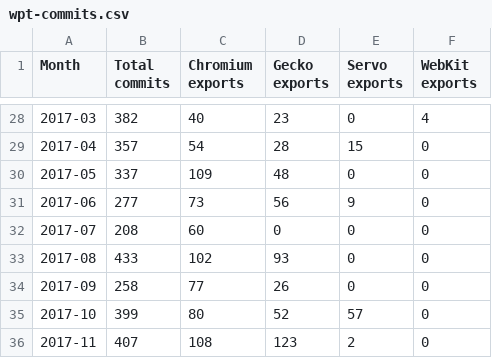
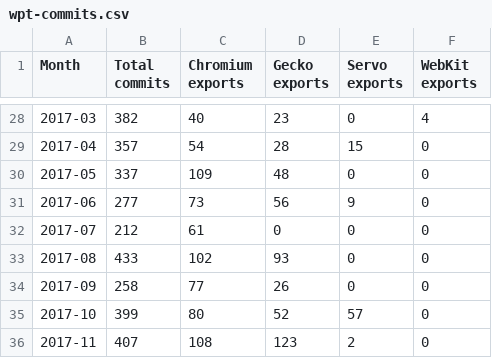
Before and after one commit to Ecosystem-Infra/ecosystem-infra-stats, a CSV file: wpt-commits.csv, drawn as a sheet; only a part is shown, gaps mark what is left out.

Commit message:
Automatic update
Using commit 041a85a03418eb5816cae28d831645ff7af3a13d

```diff
--- a/wpt-commits.csv
+++ b/wpt-commits.csv
@@ -31,3 +31,3 @@ Month,Total commits,Chromium exports,Gecko exports,Servo exports,WebKit exports
 2017-06,277,73,56,9,0
-2017-07,208,60,0,0,0
+2017-07,212,61,0,0,0
 2017-08,433,102,93,0,0
```
Also changed, not shown: 1 other file.
